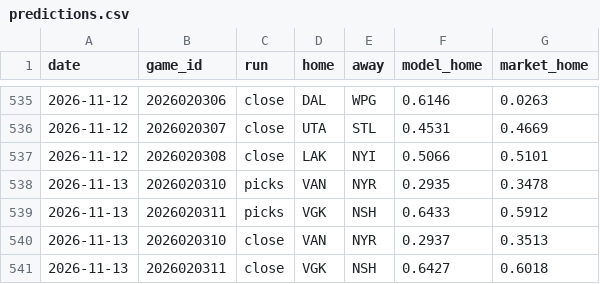
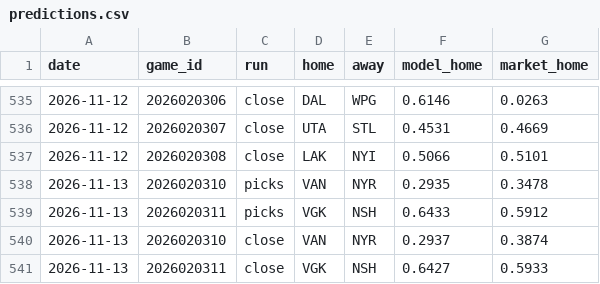
Before and after one commit to 88jackcarr/NHL-odds-betting, a CSV file: data/predictions.csv, drawn as a sheet; only a part is shown, gaps mark what is left out.

```diff
--- a/data/predictions.csv
+++ b/data/predictions.csv
@@ -539,3 +539,3 @@ date,game_id,run,home,away,model_home,market_home
 2026-11-13,2026020311,picks,VGK,NSH,0.6433,0.5912
-2026-11-13,2026020310,close,VAN,NYR,0.2937,0.3513
-2026-11-13,2026020311,close,VGK,NSH,0.6427,0.6018
+2026-11-13,2026020310,close,VAN,NYR,0.2937,0.3874
+2026-11-13,2026020311,close,VGK,NSH,0.6427,0.5933
```
Also changed, not shown: data/games.csv, 1 other file.
